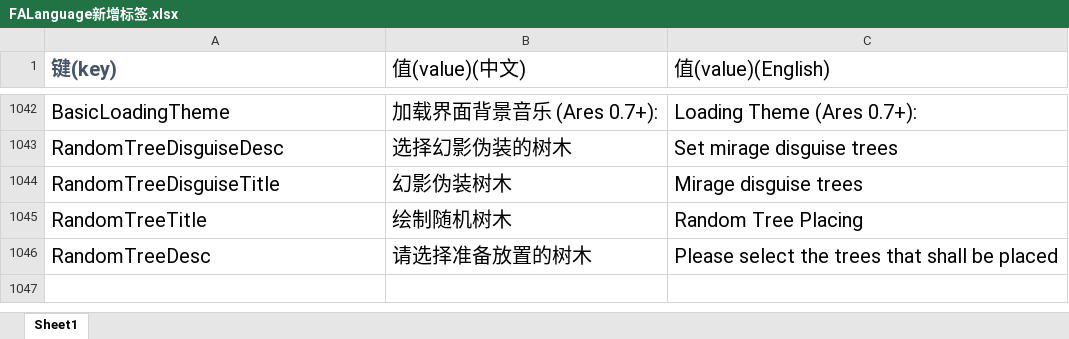
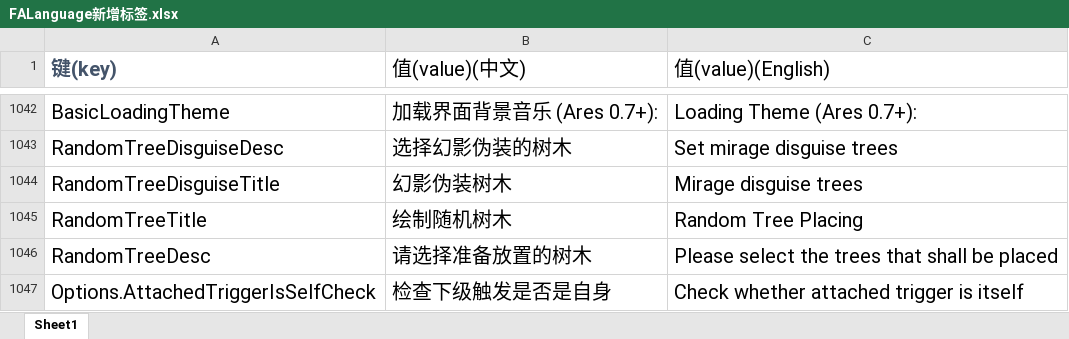
Before and after one commit to handama/FA2sp, an Excel workbook: Supplementary/文档/FALanguage新增标签.xlsx, sheet Sheet1, drawn as a sheet; only a part is shown, gaps mark what is left out; values as stored, in another font and other column widths than the file's, no borders; the diff names each change by its address in the sheet, - before the commit and + after, or states it on an @@ line.

Commit message:
add AttachedTriggerIsSelfCheck

```diff
--- a/Supplementary/文档/FALanguage新增标签.xlsx (sheet Sheet1)
+++ b/Supplementary/文档/FALanguage新增标签.xlsx (sheet Sheet1)
+row 1047: Options.AttachedTriggerIsSelfCheck | 检查下级触发是否是自身 | Check whether attached trigger is itself
```
Also changed, not shown: 8 other files.
